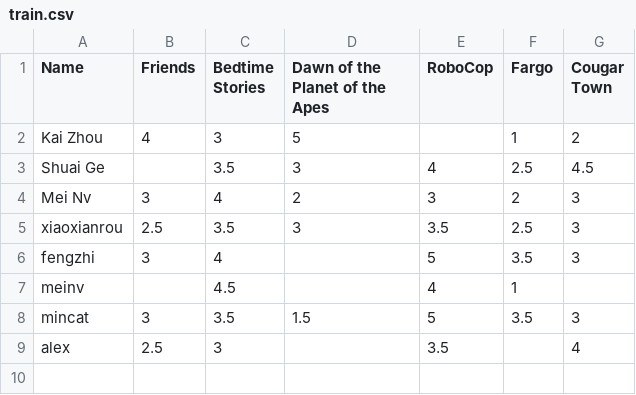
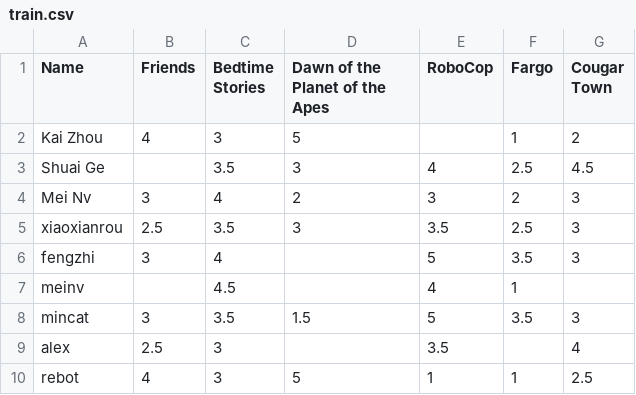
Before and after one commit to qqxx6661/python, a CSV file: recommend/train.csv, drawn as a sheet; the diff names each change by its address in the sheet, - before the commit and + after, or states it on an @@ line.

Commit message:
recommend nearly finish

```diff
--- a/recommend/train.csv
+++ b/recommend/train.csv
+row 10: rebot | 4 | 3 | 5 | 1 | 1 | 2.5
```
Also changed, not shown: 1 other file.
